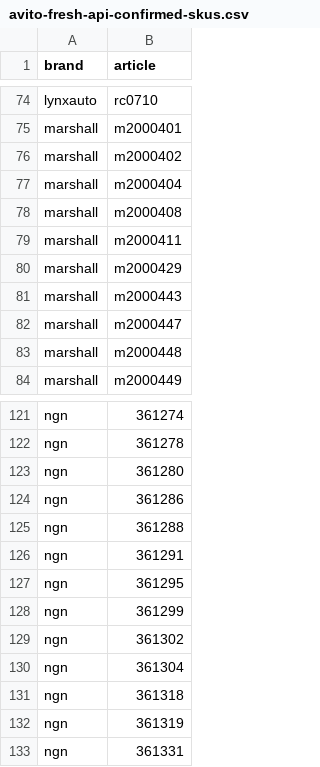
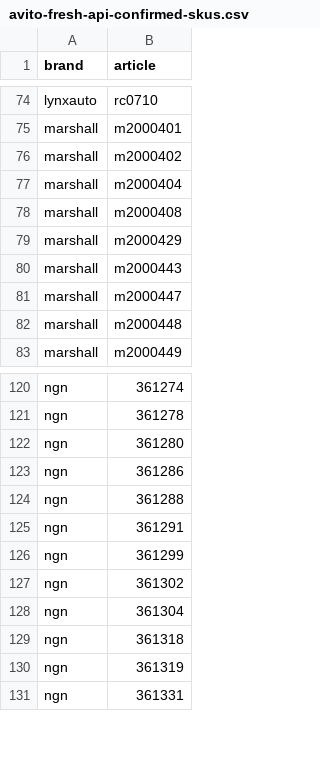
Before and after one commit to ROJANGG/rossko-drom-lensk, a CSV file: avito-fresh-api-confirmed-skus.csv, drawn as a sheet; only a part is shown, gaps mark what is left out.

```diff
--- a/avito-fresh-api-confirmed-skus.csv
+++ b/avito-fresh-api-confirmed-skus.csv
@@ -78,3 +78,2 @@ marshall;m2000404
 marshall;m2000408
-marshall;m2000411
 marshall;m2000429
@@ -126,3 +125,2 @@ ngn;361288
 ngn;361291
-ngn;361295
 ngn;361299
```
Also changed, not shown: avito-verified-retail-prices.csv, 2 other files.
